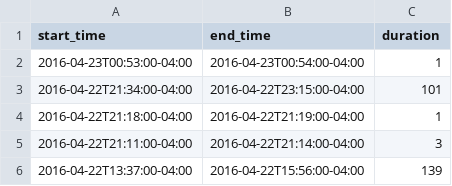
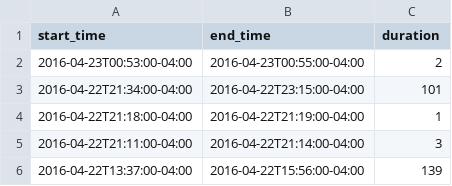
Before and after one commit to FeedsAreBack/feedsareback.github.io, a CSV file: outages/outages.csv, drawn as a sheet; only a part is shown.

```diff
--- a/outages/outages.csv
+++ b/outages/outages.csv
@@ -1,3 +1,3 @@
 start_time,end_time,duration
-2016-04-23T00:53:00-04:00,2016-04-23T00:54:00-04:00,1
+2016-04-23T00:53:00-04:00,2016-04-23T00:55:00-04:00,2
 2016-04-22T21:34:00-04:00,2016-04-22T23:15:00-04:00,101
```
Also changed, not shown: followers_count.csv, karma_count.csv, 2 other files.
